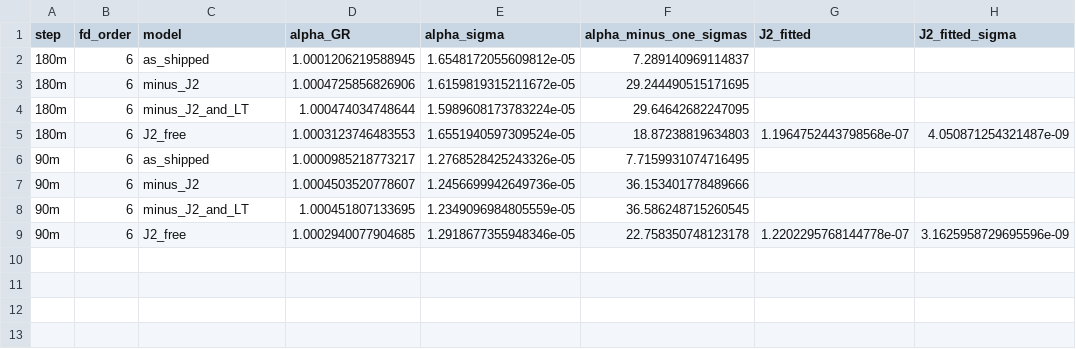
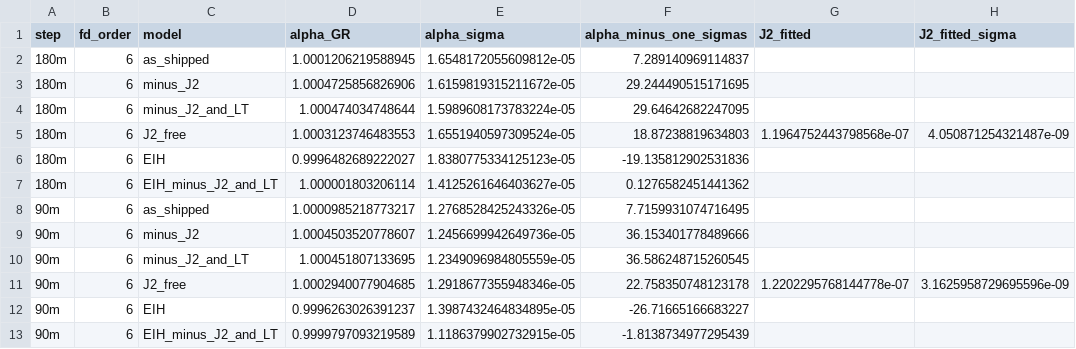
Before and after one commit to drorjac/physics-prior, a CSV file: results/relativity/mercury/neglected_terms.csv, drawn as a sheet; the diff names each change by its address in the sheet, - before the commit and + after, or states it on an @@ line.

Commit message:
Mercury's residual was two missing effects that nearly cancel
The converged alpha sat 1.2e-4 above 1 at 7 sigma. Putting back the Sun's
J2 and frame dragging moved it to +4.7e-4. The candidate left open in the
last commit, the n-body relativistic (EIH) equations in the barycentric
frame that DE441 integrates, moves it the other way on its own (-3.5e-4).
With both, which is DE441's own model, alpha - 1 = +1.8e-6 +- 1.4e-5
(+0.1 sigma), and -1.8 sigma at the finer step.

The Sun is fetched about the barycentre once per step; every other
barycentric state is heliocentric + the Sun's, so no other download is
needed. _eih_1pn is checked against its one exact limit: a massless body
around a static Sun recovers the Schwarzschild column to 1e-12.

This is a consistency result, not a new test of GR (DE441 assumes GR), and
the docs say so. The one-body model stays the headline fit; its generated
row is unchanged.

```diff
--- a/results/relativity/mercury/neglected_terms.csv
+++ b/results/relativity/mercury/neglected_terms.csv
+row 6: 180m | 6 | EIH | 0.9996482689222027 | 1.8380775334125123e-05 | -19.135812902531836
+row 7: 180m | 6 | EIH_minus_J2_and_LT | 1.000001803206114 | 1.4125261646403627e-05 | 0.1276582451441362
+row 12: 90m | 6 | EIH | 0.9996263026391237 | 1.3987432464834895e-05 | -26.71665166683227
+row 13: 90m | 6 | EIH_minus_J2_and_LT | 0.9999797093219589 | 1.1186379902732915e-05 | -1.8138734977295439
```
Also changed, not shown: 10 other files.
